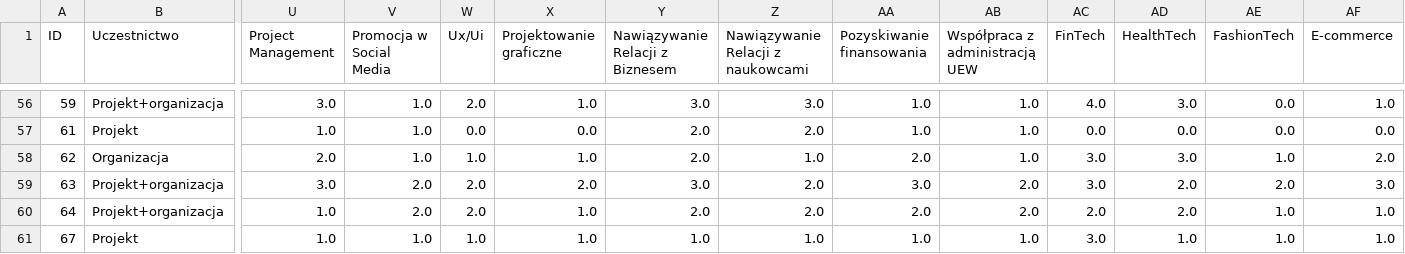
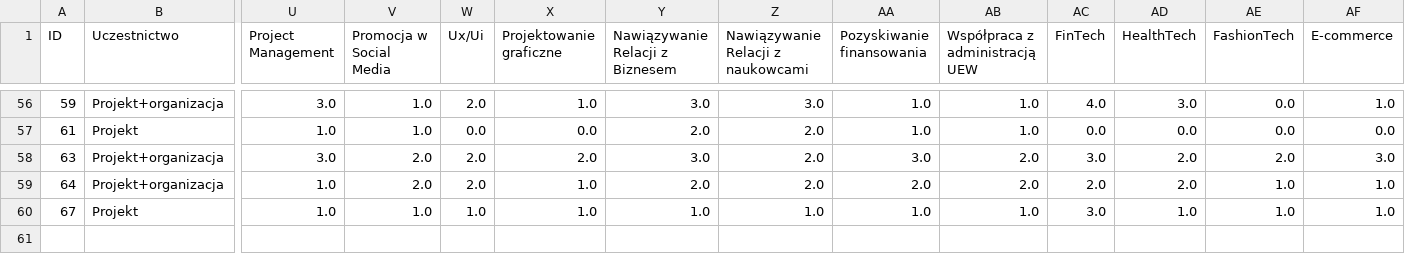
Before and after one commit to MalwinaKoz/Project-People-Analytics, a CSV file: data/03_Processed/02_ProcessedData.csv, drawn as a sheet; only a part is shown, gaps mark what is left out; rows hold the shown columns only; the diff names each change by its address in the sheet, - before the commit and + after, or states it on an @@ line.

```diff
--- a/data/03_Processed/02_ProcessedData.csv
+++ b/data/03_Processed/02_ProcessedData.csv
-row 58: 62 | Organizacja | 2.0 | 1.0 | 1.0 | 1.0 | 2.0 | 1.0 | 2.0 | 1.0 | 3.0 | 3.0 | 1.0 | 2.0
```
Also changed, not shown: 6 other files.
